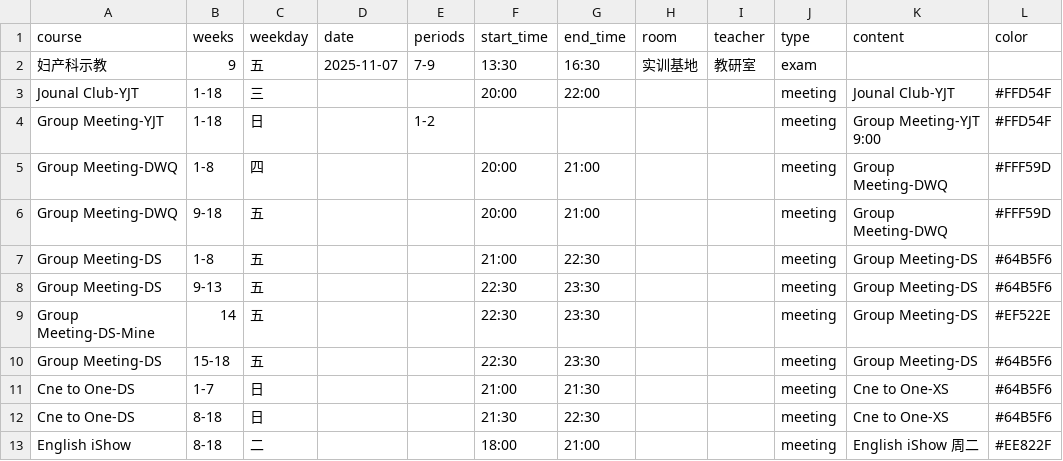
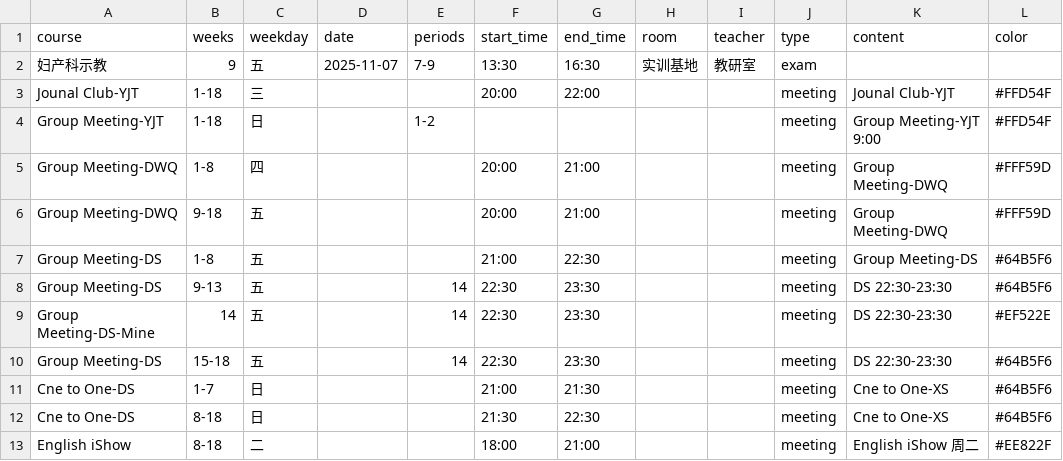
Before and after one commit to CZHanoi/blog, a CSV file: src/.vuepress/public/bodhi-events.csv, drawn as a sheet; only a part is shown; the diff names each change by its address in the sheet, - before the commit and + after, or states it on an @@ line.

Commit message:
DS fix

```diff
--- a/src/.vuepress/public/bodhi-events.csv
+++ b/src/.vuepress/public/bodhi-events.csv
-E8:E10 (periods): (empty)
+E8:E10 (periods): 14
-K8:K10 (content): Group Meeting-DS
+K8:K10 (content): DS 22:30-23:30
```
